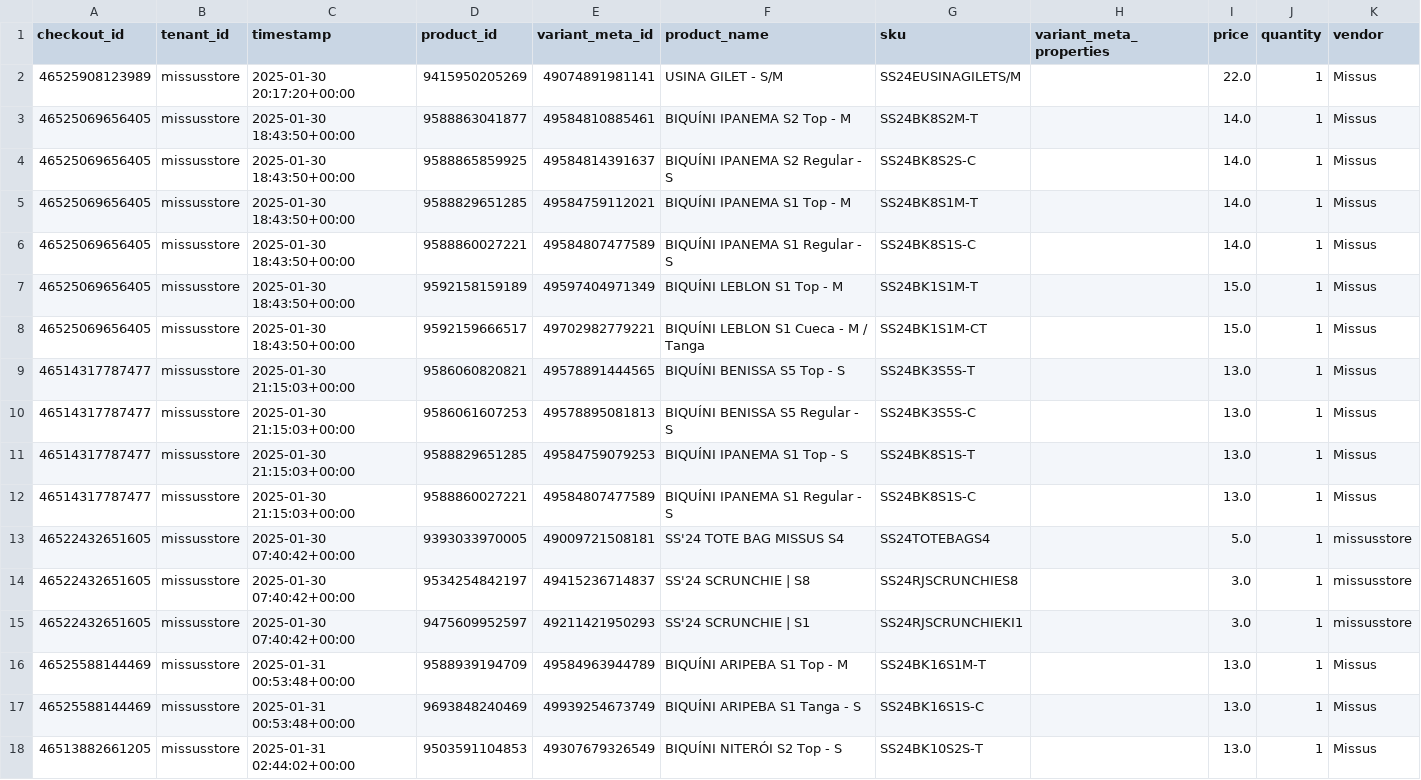
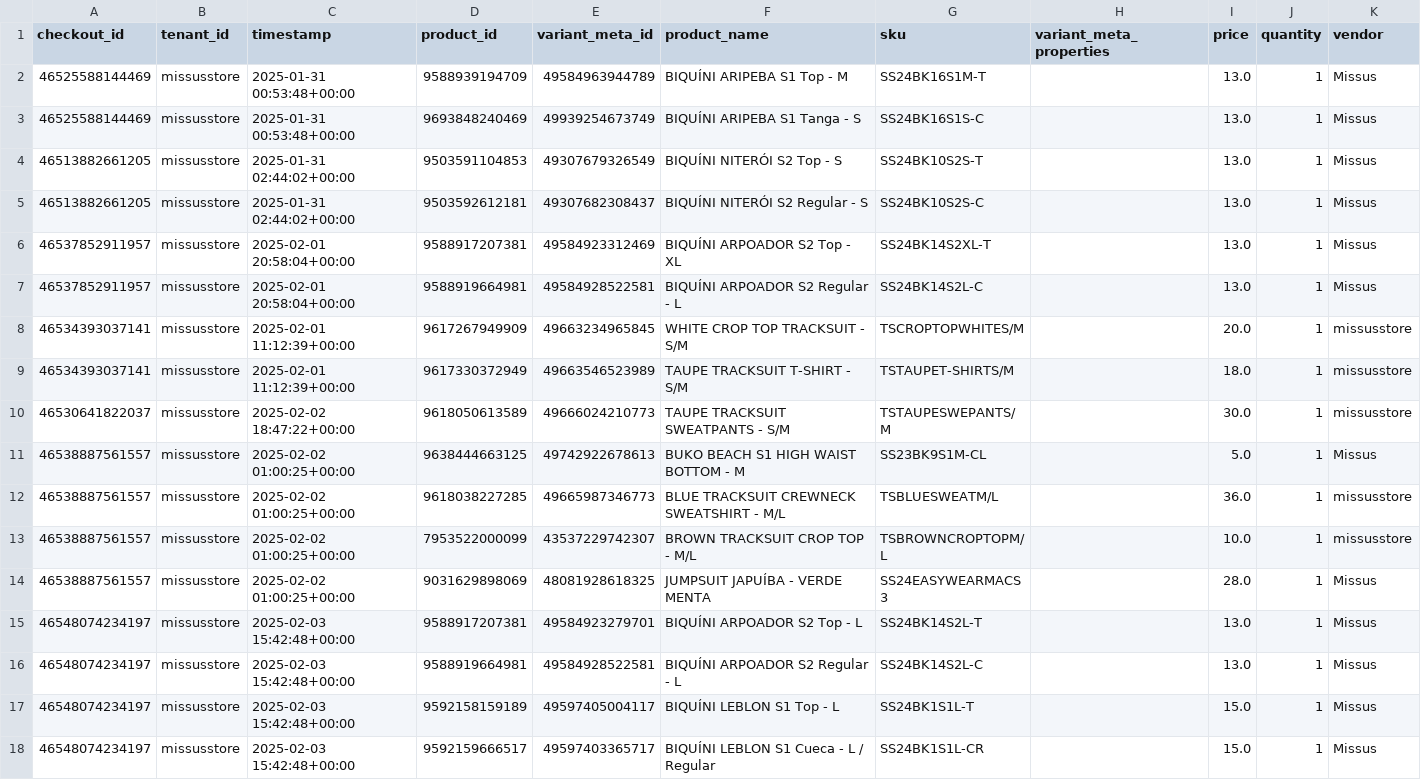
Before and after one commit to MiguelCabralOliveira/NappsRecommenderSystems, a CSV file: results/recent_order_items.csv, drawn as a sheet; only a part is shown; the shorter side is filled out with more unchanged rows; the diff names each change by its address in the sheet, - before the commit and + after, or states it on an @@ line.

```diff
--- a/results/recent_order_items.csv
+++ b/results/recent_order_items.csv
-row 2: 46525908123989 | missusstore | 2025-01-30 20:17:20+00:00 | 9415950205269 | 49074891981141 | USINA GILET - S/M | SS24EUSINAGILETS/M |  | 22.0 | 1 | Missus
-row 3: 46525069656405 | missusstore | 2025-01-30 18:43:50+00:00 | 9588863041877 | 49584810885461 | BIQUÍNI IPANEMA S2 Top - M | SS24BK8S2M-T |  | 14.0 | 1 | Missus
-row 4: 46525069656405 | missusstore | 2025-01-30 18:43:50+00:00 | 9588865859925 | 49584814391637 | BIQUÍNI IPANEMA S2 Regular - S | SS24BK8S2S-C |  | 14.0 | 1 | Missus
-row 5: 46525069656405 | missusstore | 2025-01-30 18:43:50+00:00 | 9588829651285 | 49584759112021 | BIQUÍNI IPANEMA S1 Top - M | SS24BK8S1M-T |  | 14.0 | 1 | Missus
-row 6: 46525069656405 | missusstore | 2025-01-30 18:43:50+00:00 | 9588860027221 | 49584807477589 | BIQUÍNI IPANEMA S1 Regular - S | SS24BK8S1S-C |  | 14.0 | 1 | Missus
-row 7: 46525069656405 | missusstore | 2025-01-30 18:43:50+00:00 | 9592158159189 | 49597404971349 | BIQUÍNI LEBLON S1 Top - M | SS24BK1S1M-T |  | 15.0 | 1 | Missus
-row 8: 46525069656405 | missusstore | 2025-01-30 18:43:50+00:00 | 9592159666517 | 49702982779221 | BIQUÍNI LEBLON S1 Cueca - M / Tanga | SS24BK1S1M-CT |  | 15.0 | 1 | Missus
-row 9: 46514317787477 | missusstore | 2025-01-30 21:15:03+00:00 | 9586060820821 | 49578891444565 | BIQUÍNI BENISSA S5 Top - S | SS24BK3S5S-T |  | 13.0 | 1 | Missus
-row 10: 46514317787477 | missusstore | 2025-01-30 21:15:03+00:00 | 9586061607253 | 49578895081813 | BIQUÍNI BENISSA S5 Regular - S | SS24BK3S5S-C |  | 13.0 | 1 | Missus
-row 11: 46514317787477 | missusstore | 2025-01-30 21:15:03+00:00 | 9588829651285 | 49584759079253 | BIQUÍNI IPANEMA S1 Top - S | SS24BK8S1S-T |  | 13.0 | 1 | Missus
-row 12: 46514317787477 | missusstore | 2025-01-30 21:15:03+00:00 | 9588860027221 | 49584807477589 | BIQUÍNI IPANEMA S1 Regular - S | SS24BK8S1S-C |  | 13.0 | 1 | Missus
-row 13: 46522432651605 | missusstore | 2025-01-30 07:40:42+00:00 | 9393033970005 | 49009721508181 | SS'24 TOTE BAG MISSUS S4 | SS24TOTEBAGS4 |  | 5.0 | 1 | missusstore
-row 14: 46522432651605 | missusstore | 2025-01-30 07:40:42+00:00 | 9534254842197 | 49415236714837 | SS'24 SCRUNCHIE | S8 | SS24RJSCRUNCHIES8 |  | 3.0 | 1 | missusstore
-row 15: 46522432651605 | missusstore | 2025-01-30 07:40:42+00:00 | 9475609952597 | 49211421950293 | SS'24 SCRUNCHIE | S1 | SS24RJSCRUNCHIEKI1 |  | 3.0 | 1 | missusstore
```
Also changed, not shown: results/all_recommendations.csv, results/product_groups.csv, 35 other files.
